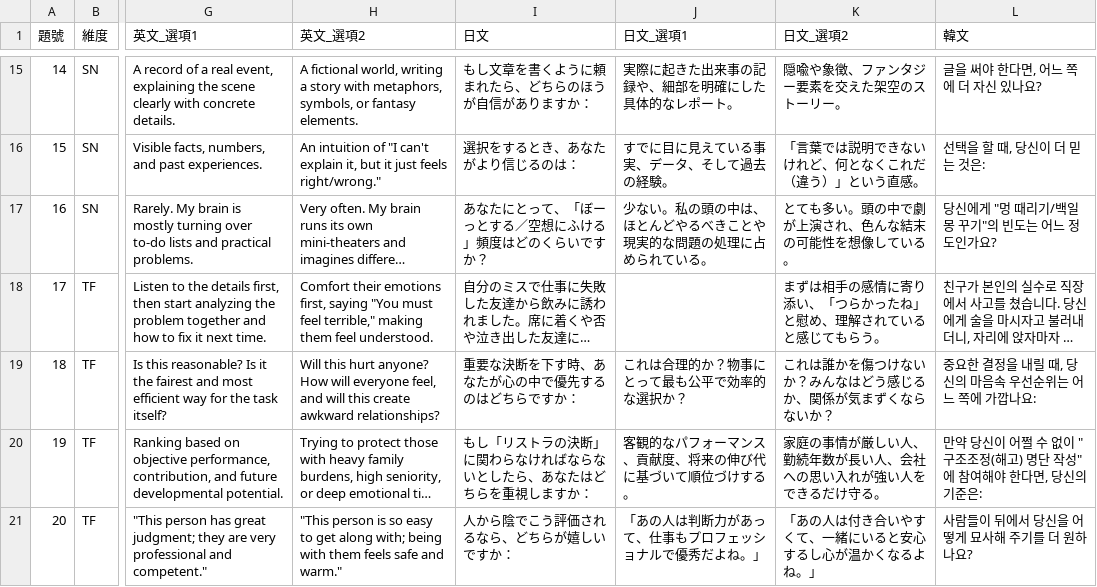
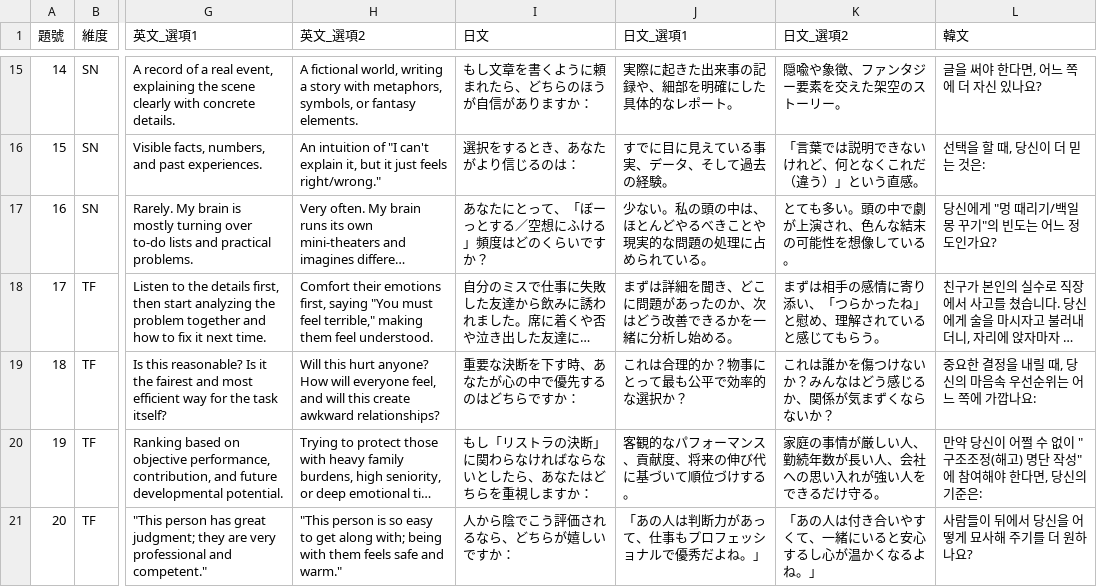
Before and after one commit to Tsukishima168/kiwimu-mbti, a CSV file: kiwimu_translations_context.csv, drawn as a sheet; only a part is shown, gaps mark what is left out; long unchanged cells end in …; the diff names each change by its address in the sheet, - before the commit and + after, or states it on an @@ line.

Commit message:
feat(i18n): ship full-context V1 and V1.5 locale flows

```diff
--- a/kiwimu_translations_context.csv
+++ b/kiwimu_translations_context.csv
-J18 (日文_選項1): (empty)
+J18 (日文_選項1): まずは詳細を聞き、どこに問題があったのか、次はどう改善できるかを一緒に分析し始める。
```
Also changed, not shown: 21 other files.
